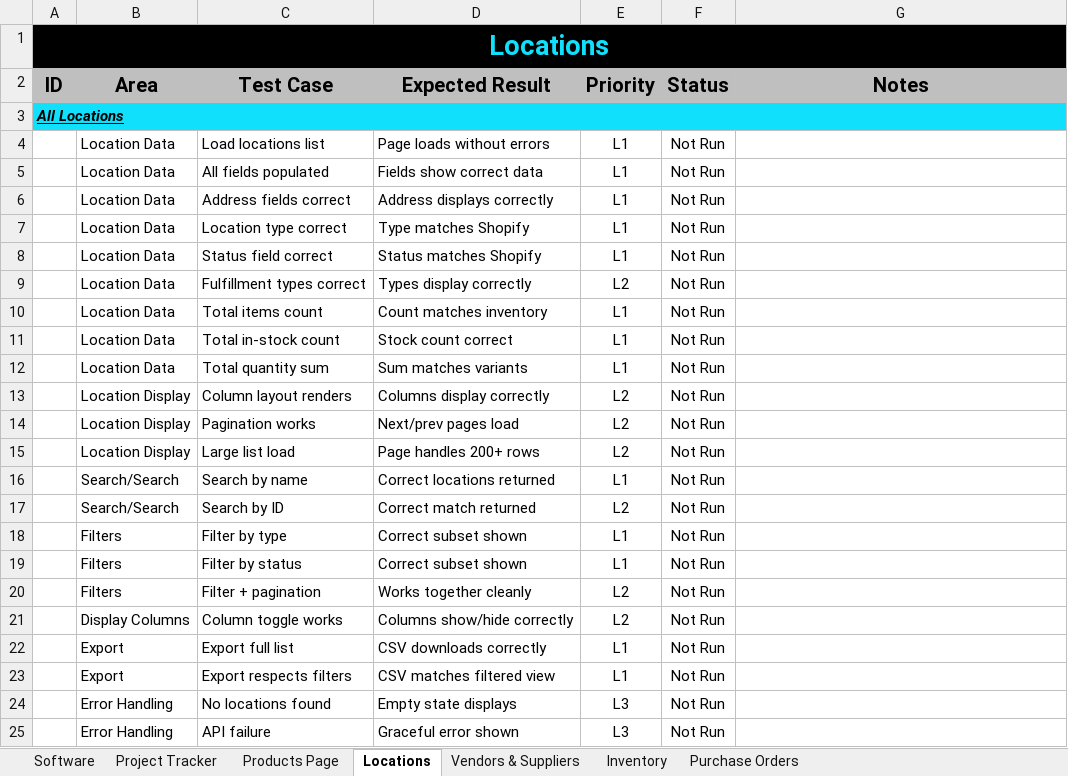
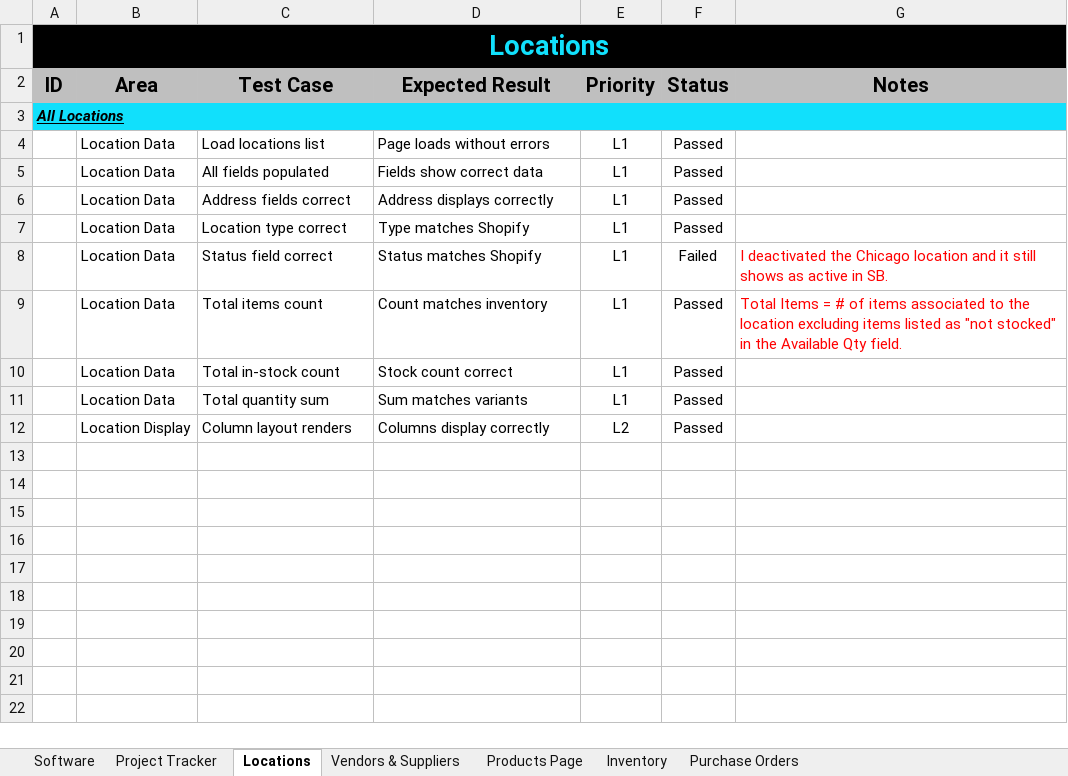
Before and after one commit to B-Gillon/Stock-Buddy-Dev, an Excel workbook: doc/Stock Buddy - Full Test Plan.xlsx, sheet Locations, drawn as a sheet; values as stored, in another font and other column widths than the file's, no borders; conditional formats not drawn; removed rows and columns are numbered as before the commit, all else as after; the diff names each change by its address in the sheet, - before the commit and + after, or states it on an @@ line.

```diff
--- a/doc/Stock Buddy - Full Test Plan.xlsx (sheet Locations)
+++ b/doc/Stock Buddy - Full Test Plan.xlsx (sheet Locations)
@@ sheet tab order changed: Software | Project Tracker | Locations | Vendors & Suppliers | Products Page | Inventory | Purchase Orders @@
-F4:F7 (Status): Not Run
+F4:F7 (Status): Passed
-F8 (Status): Not Run
+F8 (Status): Failed
-G8 (Notes): (empty)
+G8 (Notes): I deactivated the Chicago location and it still shows as active in SB.
-row 9:  | Location Data | Fulfillment types correct | Types display correctly | L2 | Not Run
-F9:F12 (Status): Not Run
+F9:F12 (Status): Passed
-G9 (Notes): (empty)
+G9 (Notes): Total Items = # of items associated to the location excluding items listed as "not stocked" in the Available Qty field.
-row 14:  | Location Display | Pagination works | Next/prev pages load | L2 | Not Run
-row 15:  | Location Display | Large list load | Page handles 200+ rows | L2 | Not Run
-row 16:  | Search/Search | Search by name | Correct locations returned | L1 | Not Run
-row 17:  | Search/Search | Search by ID | Correct match returned | L2 | Not Run
-row 18:  | Filters | Filter by type | Correct subset shown | L1 | Not Run
-row 19:  | Filters | Filter by status | Correct subset shown | L1 | Not Run
-row 20:  | Filters | Filter + pagination | Works together cleanly | L2 | Not Run
-row 21:  | Display Columns | Column toggle works | Columns show/hide correctly | L2 | Not Run
-row 22:  | Export | Export full list | CSV downloads correctly | L1 | Not Run
-row 23:  | Export | Export respects filters | CSV matches filtered view | L1 | Not Run
-row 24:  | Error Handling | No locations found | Empty state displays | L3 | Not Run
-row 25:  | Error Handling | API failure | Graceful error shown | L3 | Not Run
```
Also changed, not shown: 3 other files.
